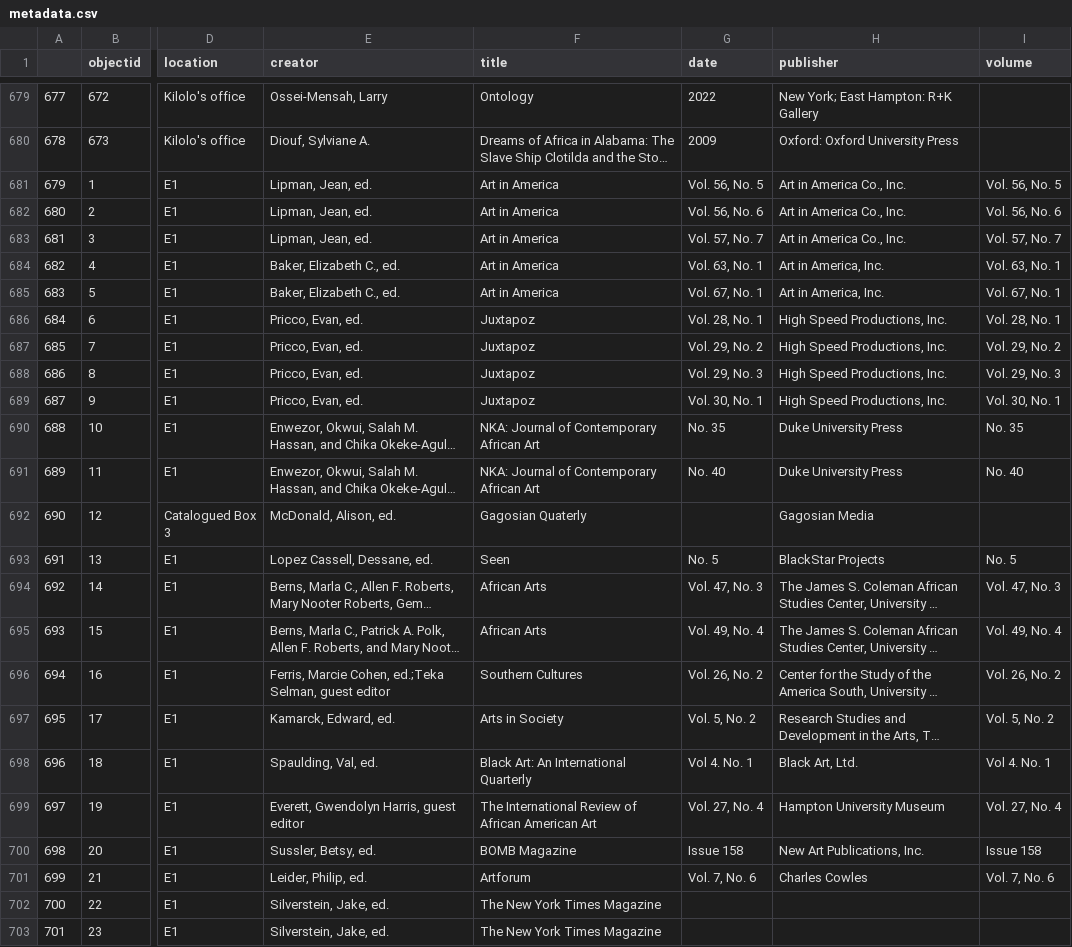
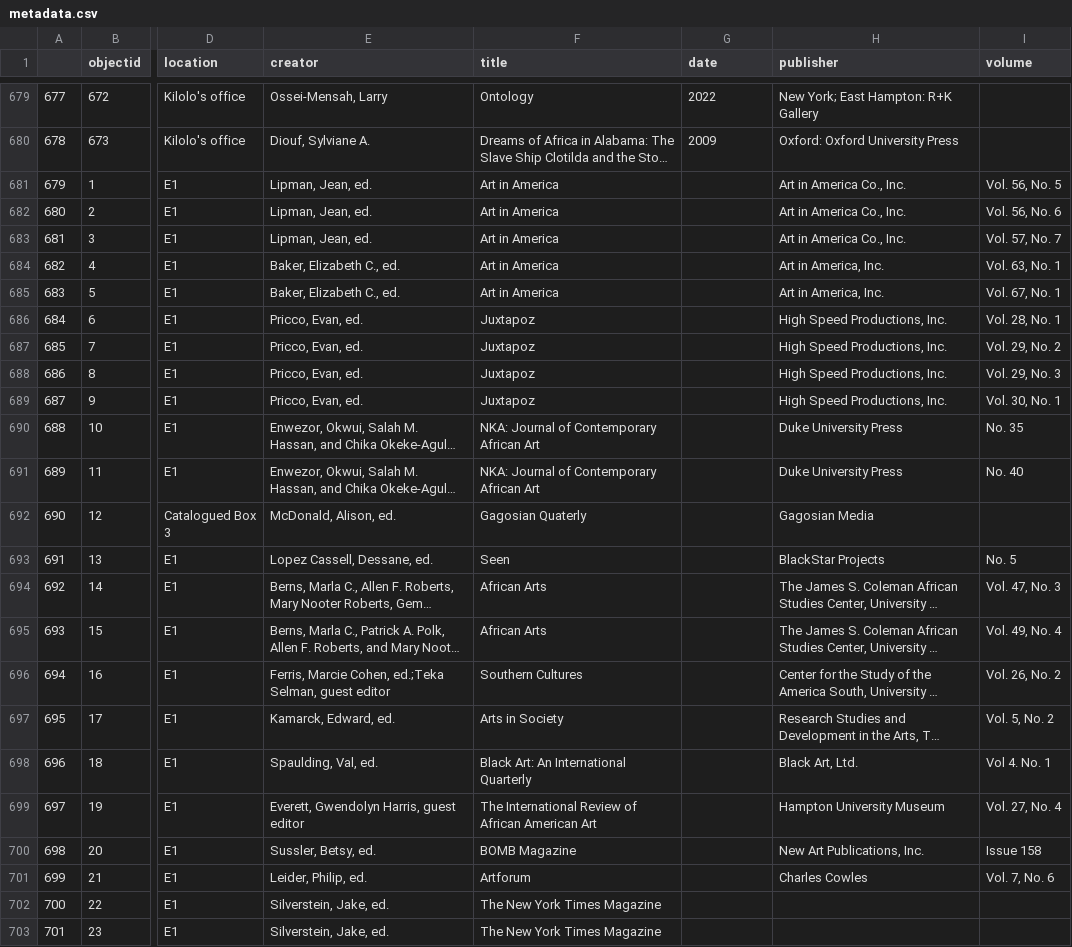
Before and after one commit to CMUTech4Society/collectionbuilder-gh, a CSV file: _data/metadata.csv, drawn as a sheet; only a part is shown, gaps mark what is left out; long unchanged cells end in …; the diff covers the shown part only; the diff names each change by its address in the sheet, - before the commit and + after, or states it on an @@ line.

Commit message:
Add files via upload

```diff
--- a/_data/metadata.csv
+++ b/_data/metadata.csv
-G681 (date): Vol. 56, No. 5
+G681 (date): (empty)
-G682 (date): Vol. 56, No. 6
+G682 (date): (empty)
-G683 (date): Vol. 57, No. 7
+G683 (date): (empty)
-G684 (date): Vol. 63, No. 1
+G684 (date): (empty)
-G685 (date): Vol. 67, No. 1
+G685 (date): (empty)
-G686 (date): Vol. 28, No. 1
+G686 (date): (empty)
-G687 (date): Vol. 29, No. 2
+G687 (date): (empty)
-G688 (date): Vol. 29, No. 3
+G688 (date): (empty)
-G689 (date): Vol. 30, No. 1
+G689 (date): (empty)
-G690 (date): No. 35
+G690 (date): (empty)
-G691 (date): No. 40
+G691 (date): (empty)
-G693 (date): No. 5
+G693 (date): (empty)
-G694 (date): Vol. 47, No. 3
+G694 (date): (empty)
-G695 (date): Vol. 49, No. 4
+G695 (date): (empty)
-G696 (date): Vol. 26, No. 2
+G696 (date): (empty)
-G697 (date): Vol. 5, No. 2
+G697 (date): (empty)
-G698 (date): Vol 4. No. 1
+G698 (date): (empty)
-G699 (date): Vol. 27, No. 4
+G699 (date): (empty)
-G700 (date): Issue 158
+G700 (date): (empty)
-G701 (date): Vol. 7, No. 6
+G701 (date): (empty)
```
Also changed, not shown: 10 edited cells elsewhere in this file.
